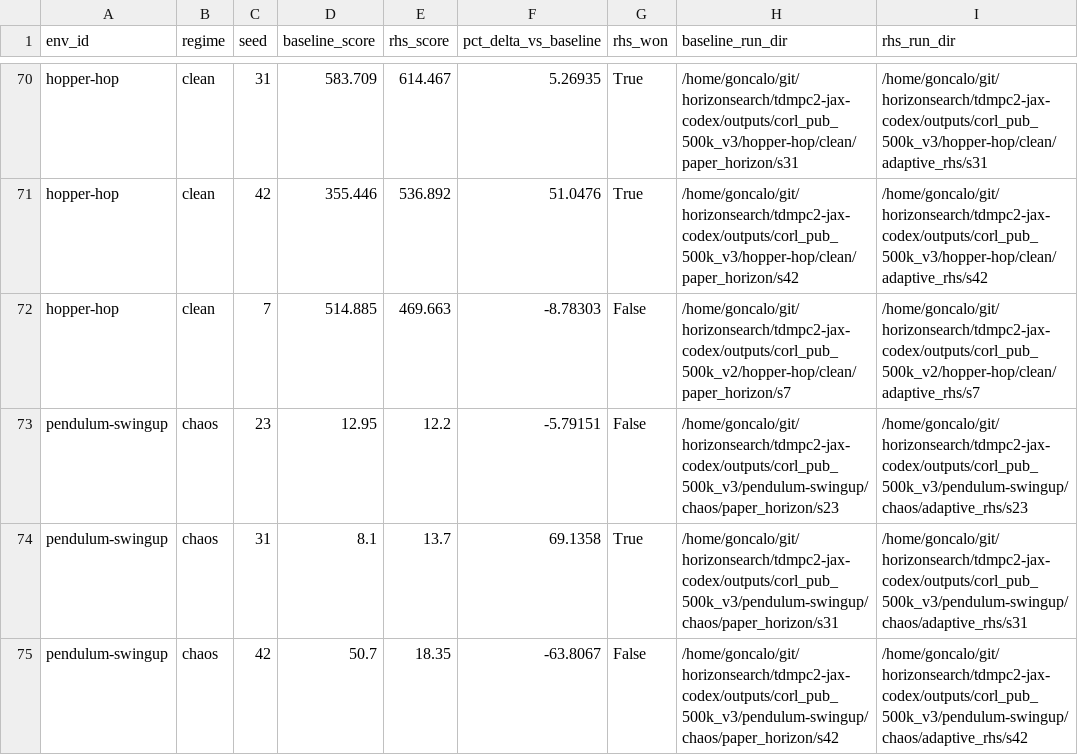
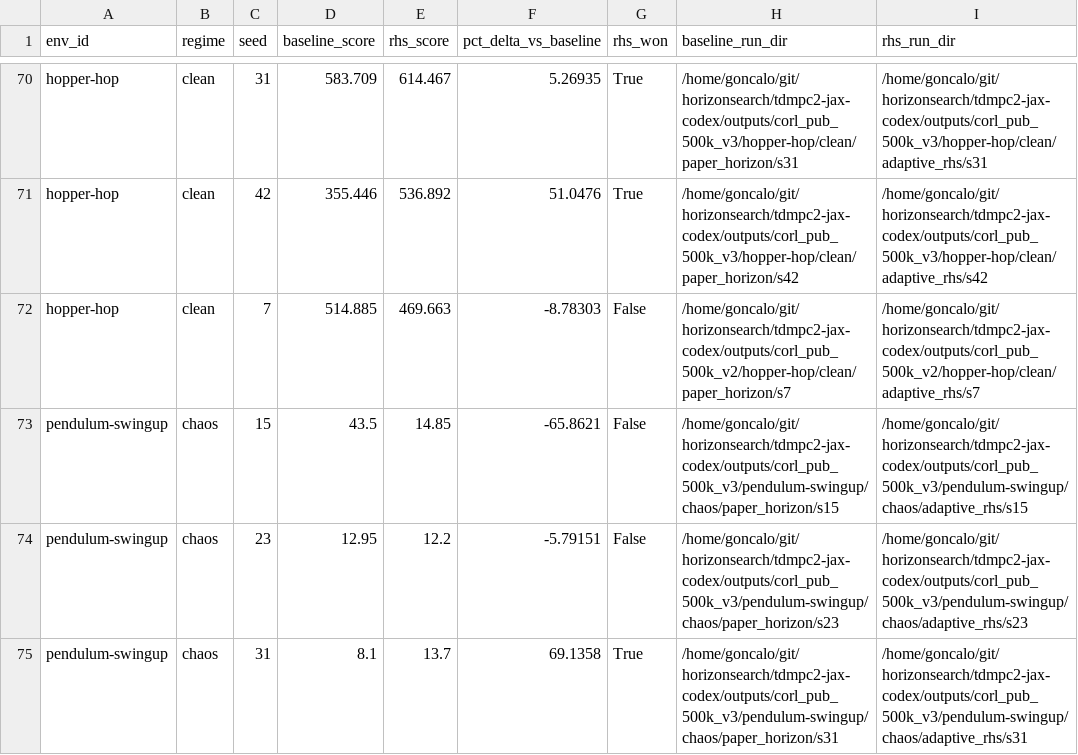
Before and after one commit to gguiomar/tdmpc2-jax, a CSV file: runs/results/corl_compact_v3/tables/rhs_percent_delta_by_seed.csv, drawn as a sheet; only a part is shown, gaps mark what is left out; the shorter side is filled out with more unchanged rows; the diff names each change by its address in the sheet, - before the commit and + after, or states it on an @@ line.

Commit message:
Update CoRL compact v3 artifacts after pendulum RHS

```diff
--- a/runs/results/corl_compact_v3/tables/rhs_percent_delta_by_seed.csv
+++ b/runs/results/corl_compact_v3/tables/rhs_percent_delta_by_seed.csv
+row 73: pendulum-swingup | chaos | 15 | 43.5 | 14.85 | -65.8621 | False | /home/goncalo/git/horizonsearch/tdmpc2-jax-codex/outputs/corl_pub_500k_v3/pendulum-swingup/chaos/paper_horizon/s15 | /home/goncalo/git/horizonsearch/tdmpc2-jax-codex/outputs/corl_pub_500k_v3/pendulum-swingup/chaos/adaptive_rhs/s15
```
Also changed, not shown: runs/results/corl_compact_v3/tables/compute_runtime.csv, runs/results/corl_compact_v3/tables/main_auc_scores.csv, 17 other files.
